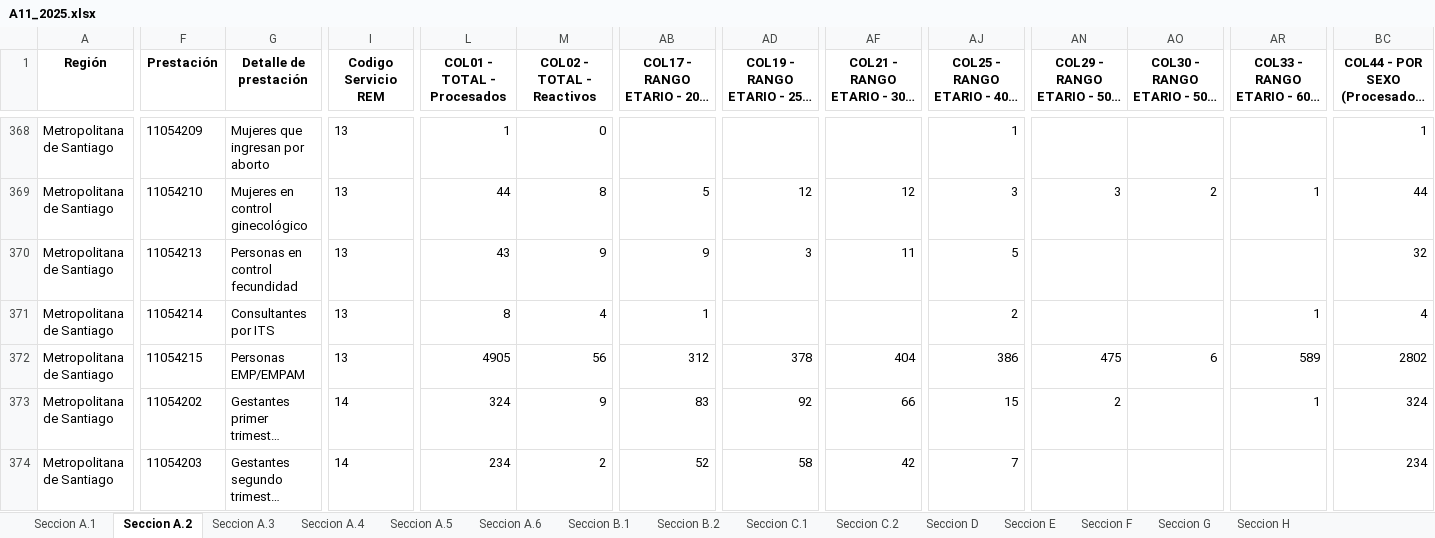
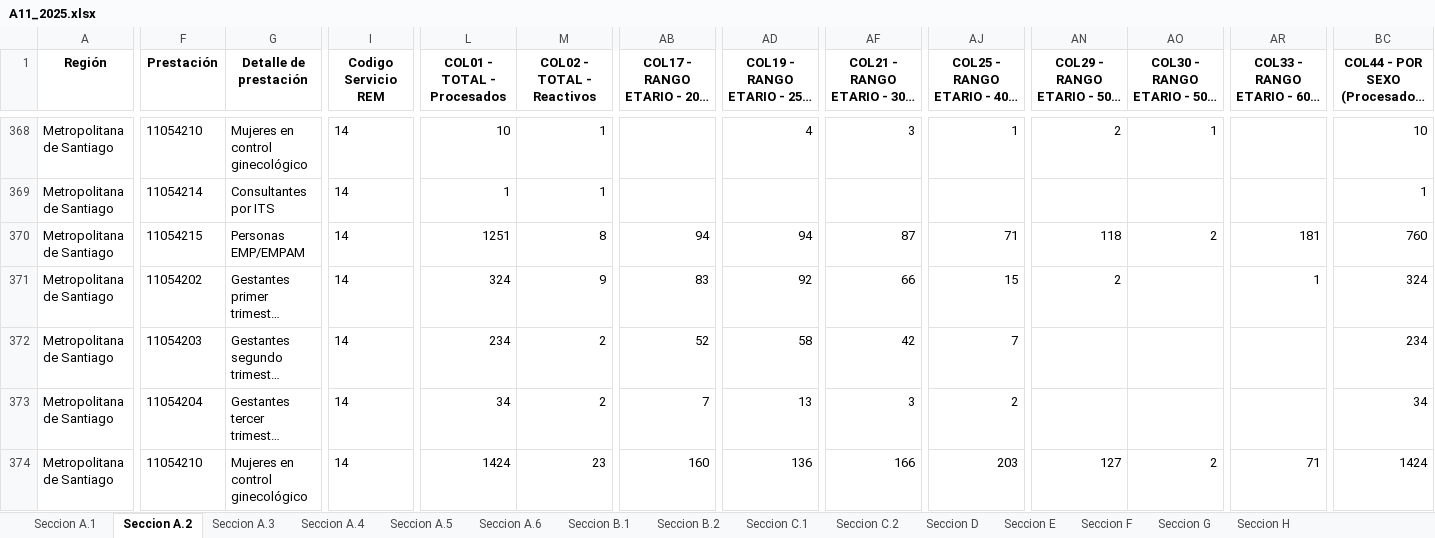
Before and after one commit to santiagofh/REM-VIH, an Excel workbook: 2025/salida/A11_2025.xlsx, sheet Seccion A.2, drawn as a sheet; only a part is shown, gaps mark what is left out; the shorter side is filled out with more unchanged rows; long unchanged cells end in …; values as stored, in another font and other column widths than the file's, no borders; removed rows and columns are numbered as before the commit, all else as after; rows hold the shown columns only; the diff covers the shown part only; the diff names each change by its address in the sheet, - before the commit and + after, or states it on an @@ line.

```diff
--- a/2025/salida/A11_2025.xlsx (sheet Seccion A.2)
+++ b/2025/salida/A11_2025.xlsx (sheet Seccion A.2)
-F368 (Prestación): 11054209
+F368 (Prestación): 11054210
-G368 (Detalle de prestación): Mujeres que ingresan por aborto
+G368 (Detalle de prestación): Mujeres en control ginecológico
-I368 (Codigo Servicio REM): 13
+I368 (Codigo Servicio REM): 14
-L368 (COL01 - TOTAL - Procesados): 1
+L368 (COL01 - TOTAL - Procesados): 10
-M368 (COL02 - TOTAL - Reactivos): 0
+M368 (COL02 - TOTAL - Reactivos): 1
-AD368: (empty)
+AD368: 4
-AF368: (empty)
+AF368: 3
-AN368: (empty)
+AN368: 2
-AO368: (empty)
+AO368: 1
-BC368: 1
+BC368: 10
-row 369: Metropolitana de Santiago | 11054210 | Mujeres en control ginecológico | 13 | 44 | 8 | 5 | 12 | 12 | 3 | 3 | 2 | 1 | 44
-row 370: Metropolitana de Santiago | 11054213 | Personas en control fecundidad | 13 | 43 | 9 | 9 | 3 | 11 | 5 |  |  |  | 32
-I369 (Codigo Servicio REM): 13
+I369 (Codigo Servicio REM): 14
-L369 (COL01 - TOTAL - Procesados): 8
+L369 (COL01 - TOTAL - Procesados): 1
-M369 (COL02 - TOTAL - Reactivos): 4
+M369 (COL02 - TOTAL - Reactivos): 1
-AB369: 1
+AB369: (empty)
-AJ369: 2
+AJ369: (empty)
-AR369: 1
+AR369: (empty)
-BC369: 4
+BC369: 1
-row 372: Metropolitana de Santiago | 11054215 | Personas EMP/EMPAM | 13 | 4905 | 56 | 312 | 378 | 404 | 386 | 475 | 6 | 589 | 2802
+row 370: Metropolitana de Santiago | 11054215 | Personas EMP/EMPAM | 14 | 1251 | 8 | 94 | 94 | 87 | 71 | 118 | 2 | 181 | 760
```
Also changed, not shown: 35 edited cells elsewhere in this sheet, sheet Seccion F, sheet Seccion E, sheet Seccion C.2, 2025/salida/P11_2025.xlsx, 17 other files.
